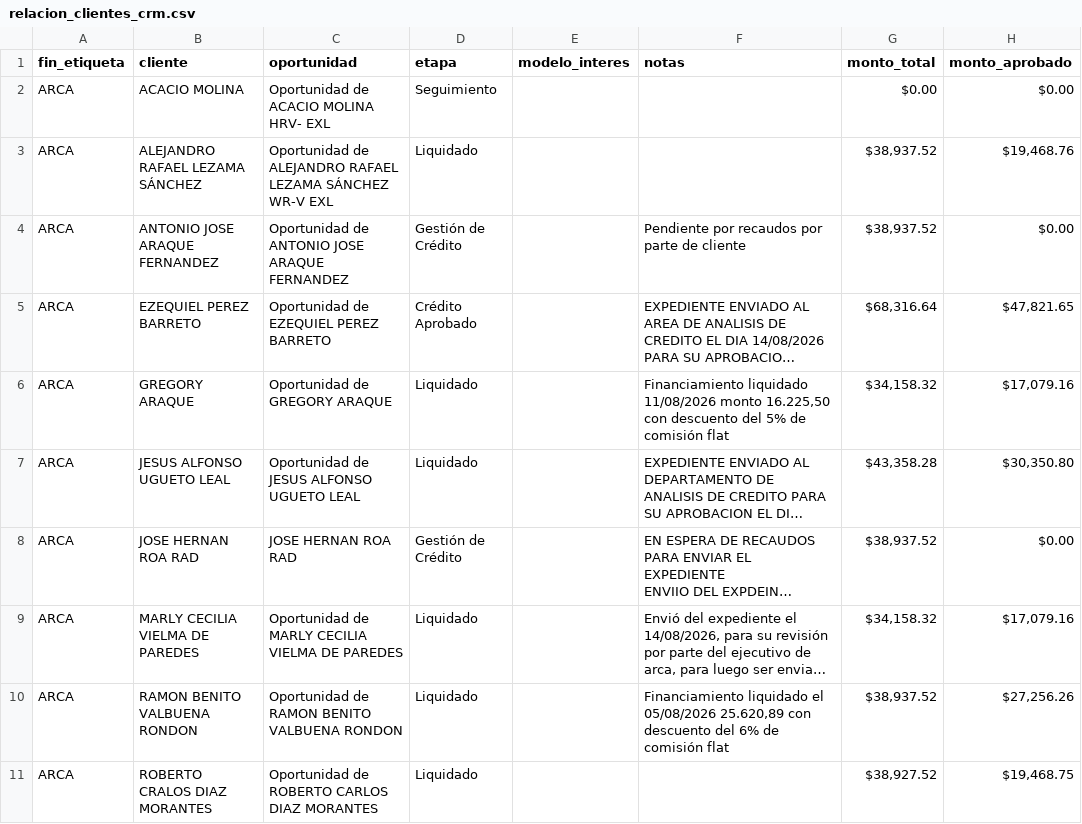
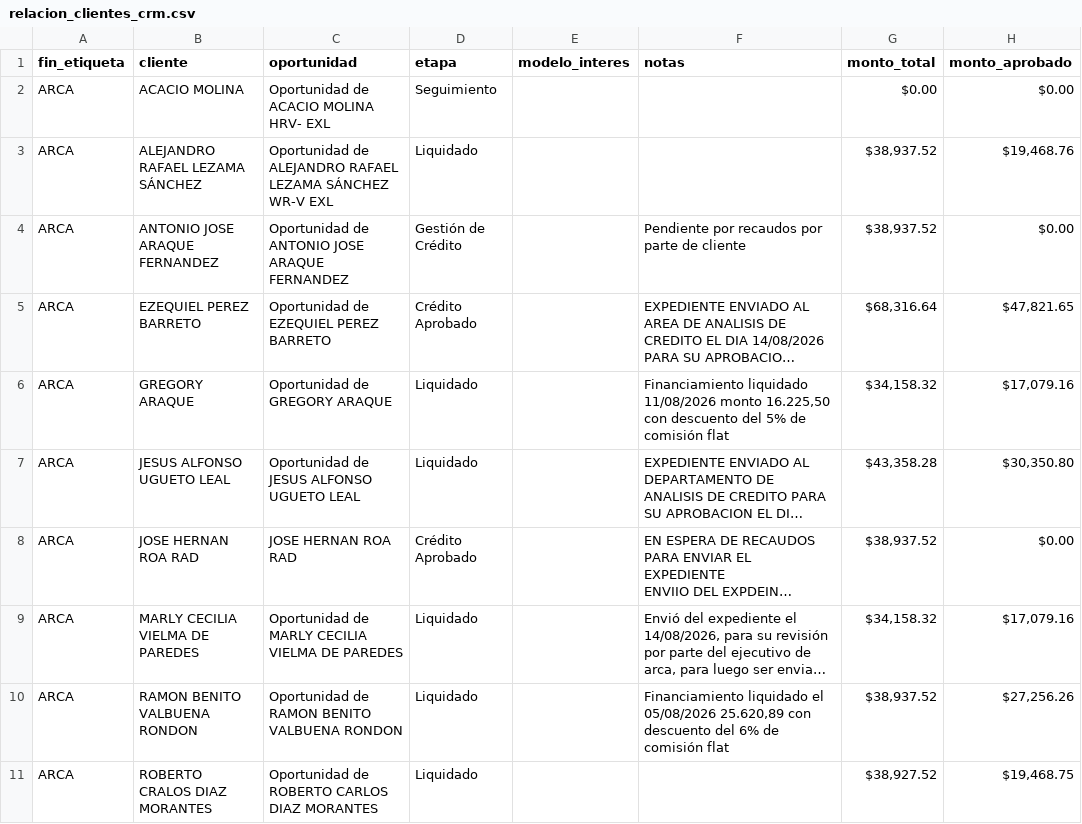
Before and after one commit to latinbienti-sys/gestionhonda, a CSV file: crm_consulta/relacion_clientes_crm.csv, drawn as a sheet; only a part is shown; long unchanged cells end in …; the diff names each change by its address in the sheet, - before the commit and + after, or states it on an @@ line.

```diff
--- a/crm_consulta/relacion_clientes_crm.csv
+++ b/crm_consulta/relacion_clientes_crm.csv
-D8 (etapa): Gestión de Crédito
+D8 (etapa): Crédito Aprobado
```
Also changed, not shown: 3 other files.
